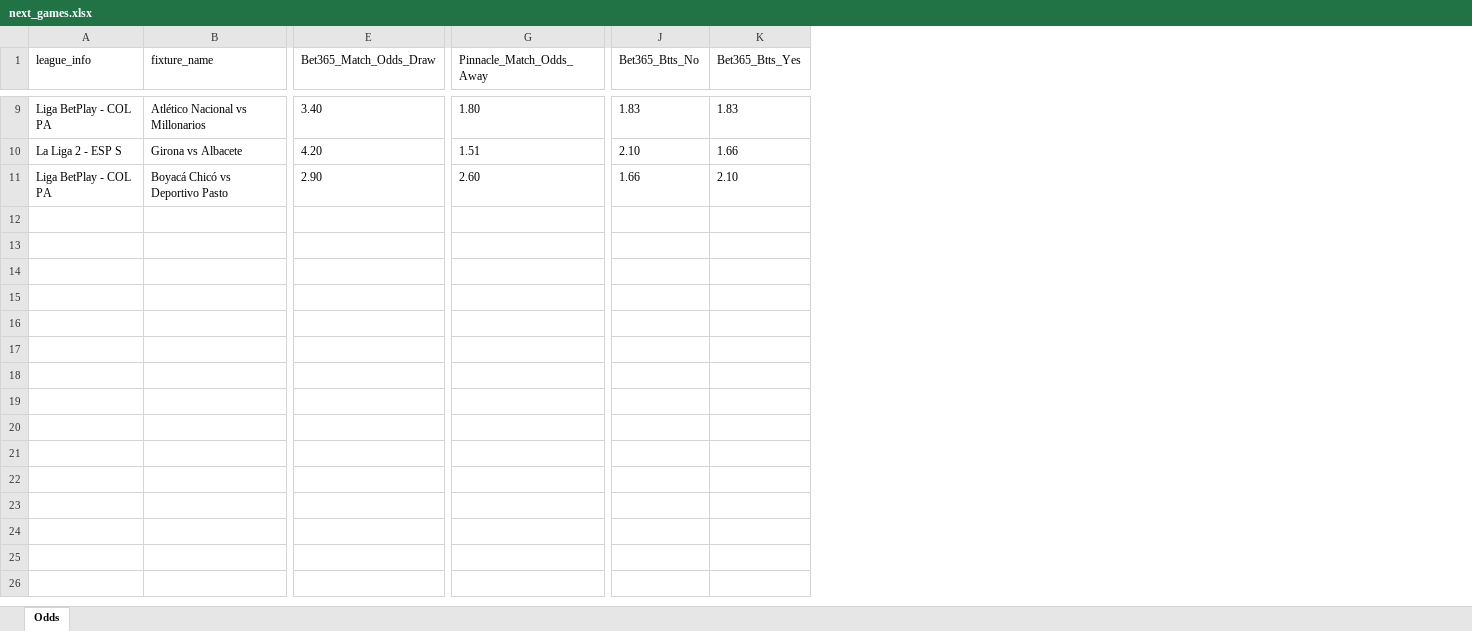
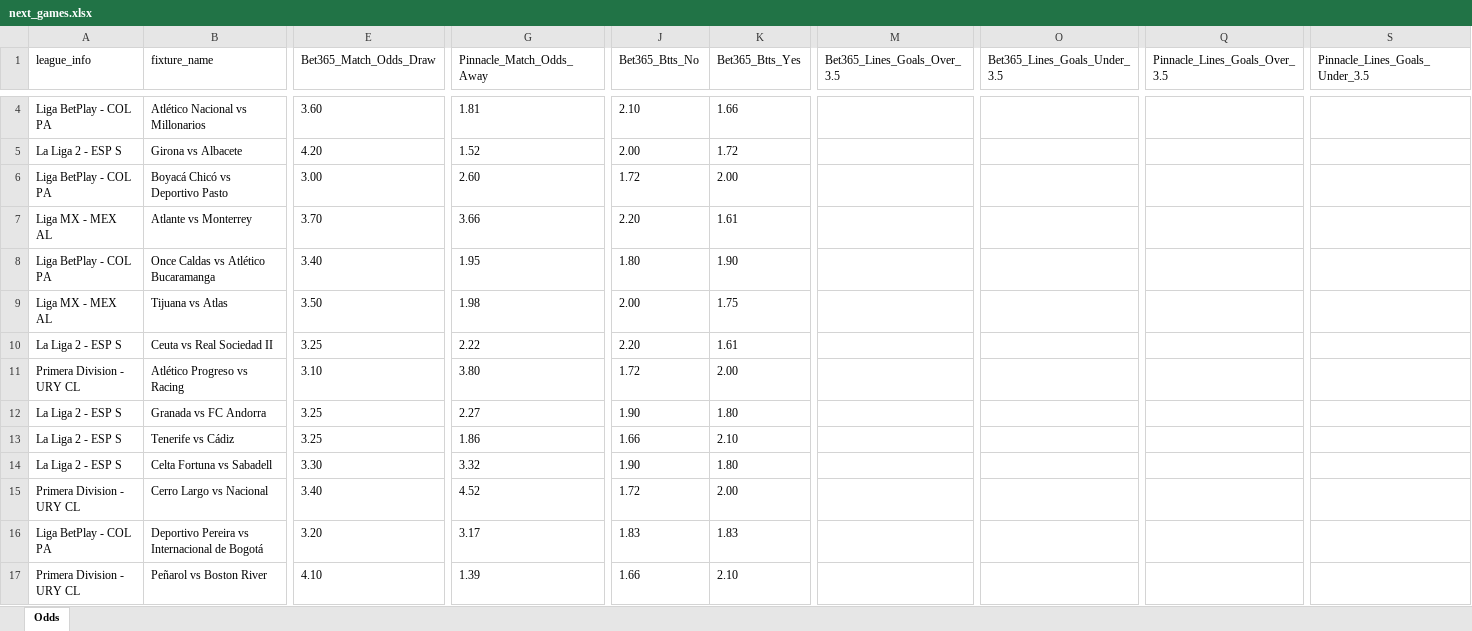
Before and after one commit to aimidas1/pinnacle_bet365_odds_data, an Excel workbook: data/season_2026/next_games/next_games.xlsx, sheet Odds, drawn as a sheet; only a part is shown, gaps mark what is left out; values as stored, in another font and other column widths than the file's, no borders; addresses are those after the commit; rows hold the shown columns only; the diff covers the shown part only; the diff names each change by its address in the sheet, - before the commit and + after, or states it on an @@ line.

```diff
--- a/data/season_2026/next_games/next_games.xlsx (sheet Odds)
+++ b/data/season_2026/next_games/next_games.xlsx (sheet Odds)
+column M (Bet365_Lines_Goals_Over_3.5), empty
+column O (Bet365_Lines_Goals_Under_3.5), empty
+column Q (Pinnacle_Lines_Goals_Over_3.5), empty
+column S (Pinnacle_Lines_Goals_Under_3.5), empty
-E4 (Bet365_Match_Odds_Draw): 3.40
+E4 (Bet365_Match_Odds_Draw): 3.60
-G4 (Pinnacle_Match_Odds_Away): 1.80
+G4 (Pinnacle_Match_Odds_Away): 1.81
-J4 (Bet365_Btts_No): 1.83
+J4 (Bet365_Btts_No): 2.10
-K4 (Bet365_Btts_Yes): 1.83
+K4 (Bet365_Btts_Yes): 1.66
-G5 (Pinnacle_Match_Odds_Away): 1.51
+G5 (Pinnacle_Match_Odds_Away): 1.52
-J5 (Bet365_Btts_No): 2.10
+J5 (Bet365_Btts_No): 2.00
-K5 (Bet365_Btts_Yes): 1.66
+K5 (Bet365_Btts_Yes): 1.72
-E6 (Bet365_Match_Odds_Draw): 2.90
+E6 (Bet365_Match_Odds_Draw): 3.00
-J6 (Bet365_Btts_No): 1.66
+J6 (Bet365_Btts_No): 1.72
-K6 (Bet365_Btts_Yes): 2.10
+K6 (Bet365_Btts_Yes): 2.00
+row 7: Liga MX - MEX AL | Atlante vs Monterrey | 3.70 | 3.66 | 2.20 | 1.61
+row 8: Liga BetPlay - COL PA | Once Caldas vs Atlético Bucaramanga | 3.40 | 1.95 | 1.80 | 1.90
+row 9: Liga MX - MEX AL | Tijuana vs Atlas | 3.50 | 1.98 | 2.00 | 1.75
+row 10: La Liga 2 - ESP S | Ceuta vs Real Sociedad II | 3.25 | 2.22 | 2.20 | 1.61
+row 11: Primera Division - URY CL | Atlético Progreso vs Racing | 3.10 | 3.80 | 1.72 | 2.00
+row 12: La Liga 2 - ESP S | Granada vs FC Andorra | 3.25 | 2.27 | 1.90 | 1.80
+row 13: La Liga 2 - ESP S | Tenerife vs Cádiz | 3.25 | 1.86 | 1.66 | 2.10
+row 14: La Liga 2 - ESP S | Celta Fortuna vs Sabadell | 3.30 | 3.32 | 1.90 | 1.80
+row 15: Primera Division - URY CL | Cerro Largo vs Nacional | 3.40 | 4.52 | 1.72 | 2.00
+row 16: Liga BetPlay - COL PA | Deportivo Pereira vs Internacional de Bogotá | 3.20 | 3.17 | 1.83 | 1.83
+row 17: Primera Division - URY CL | Peñarol vs Boston River | 4.10 | 1.39 | 1.66 | 2.10
```
Also changed, not shown: 34 added rows, 5 removed rows and 30 edited cells elsewhere in this sheet.
